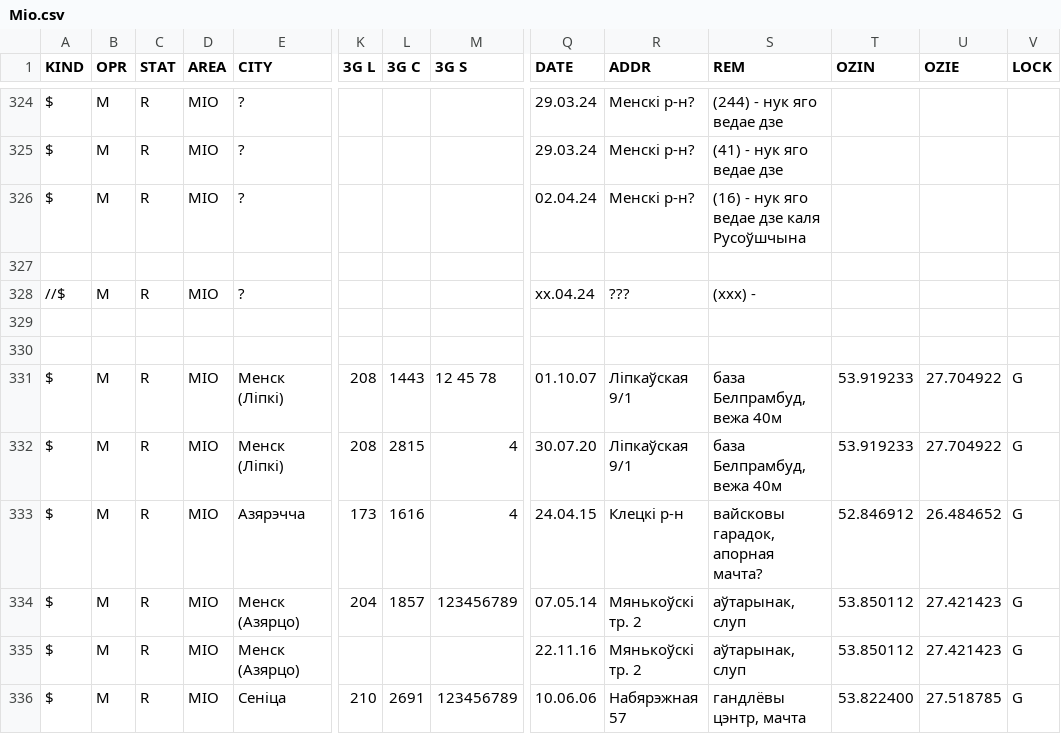
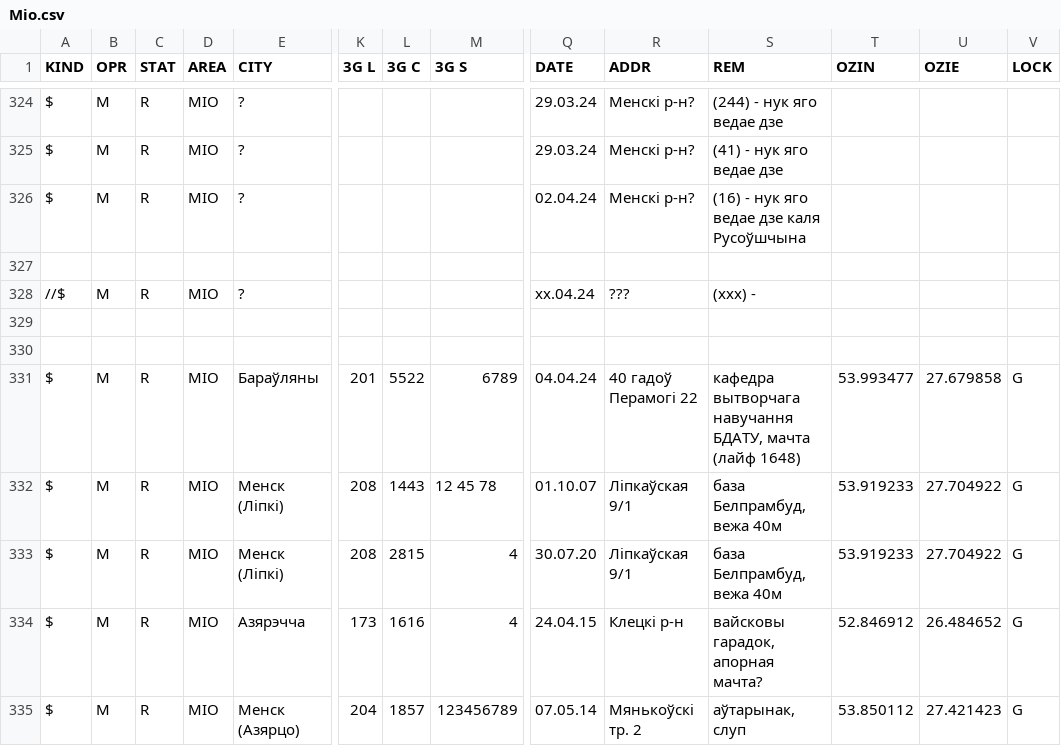
Before and after one commit to BYCellDatabase/csv, a CSV file: MTS/Mio.csv, drawn as a sheet; only a part is shown, gaps mark what is left out; the shorter side is filled out with more unchanged rows; rows hold the shown columns only; the diff names each change by its address in the sheet, - before the commit and + after, or states it on an @@ line.

```diff
--- a/MTS/Mio.csv
+++ b/MTS/Mio.csv
+row 331: $ | M | R | MIO | Бараўляны | 201 | 5522 | 6789 | 04.04.24 | 40 гадоў Перамогі 22 | кафедра вытворчага навучання БДАТУ, мачта (лайф 1648) | 53.993477 | 27.679858 | G
```
Also changed, not shown: Velcom/Minsk.csv, Velcom/Mio.csv, 2 other files.
